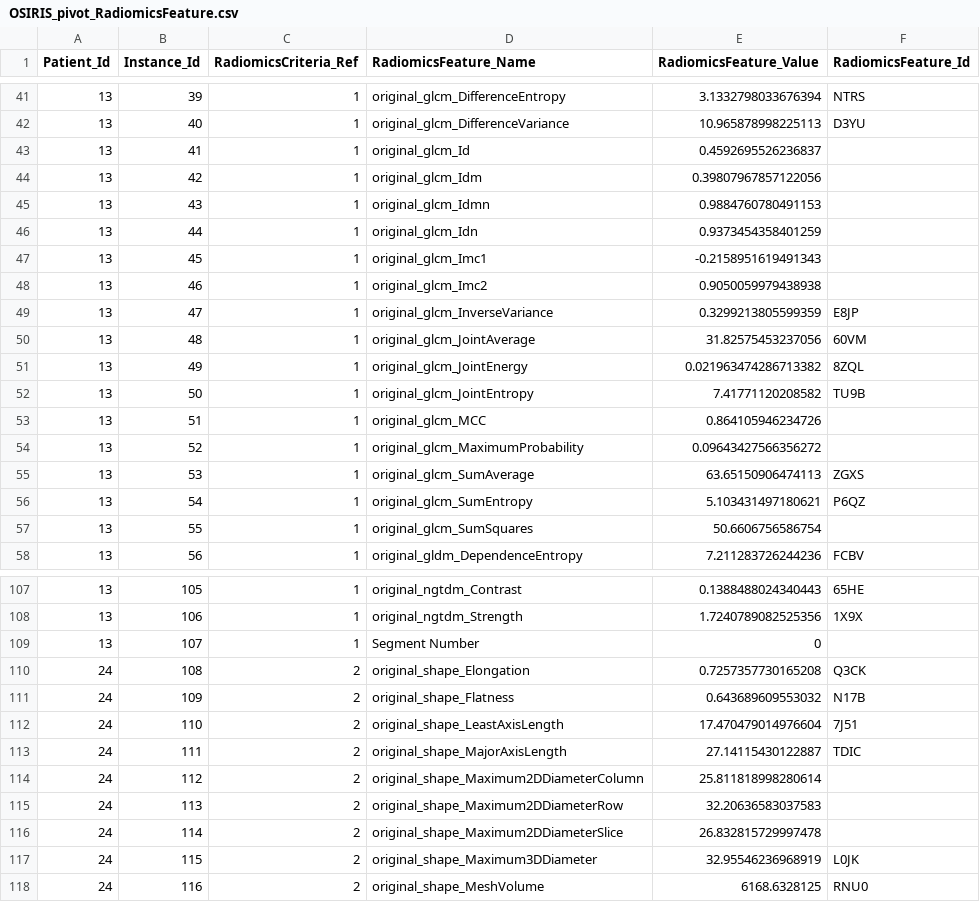
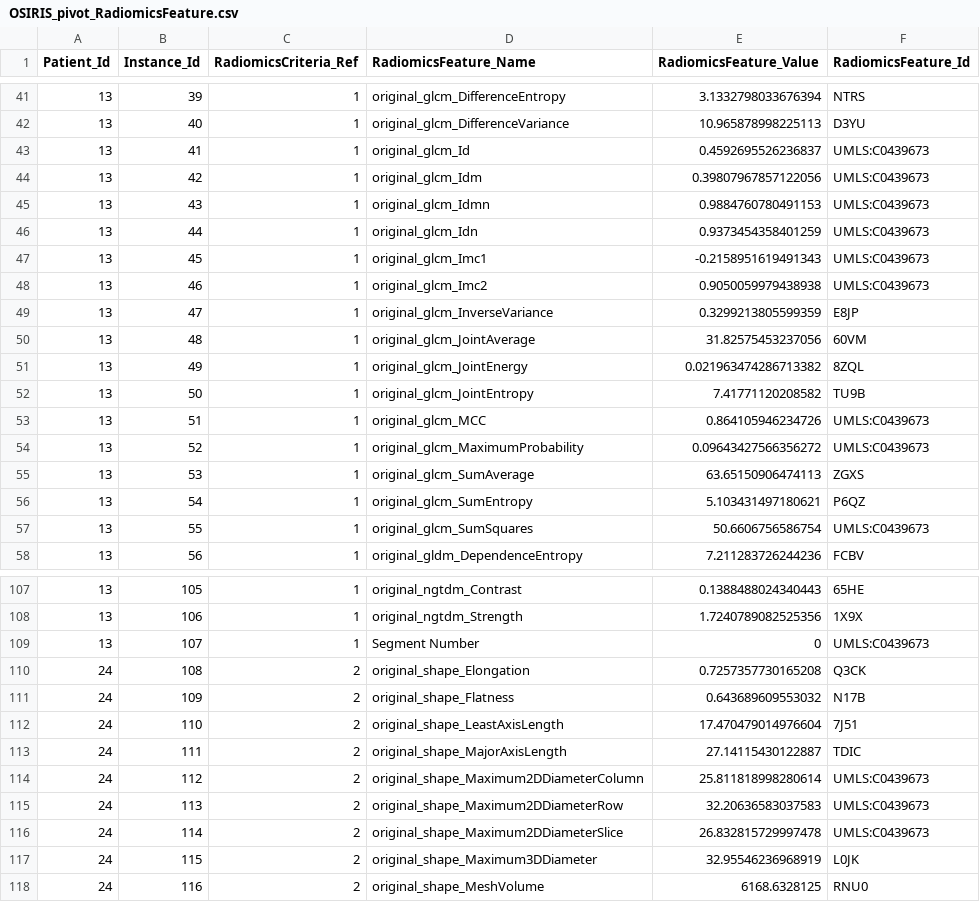
Before and after one commit to tbaudier/OSIRIS, a CSV file: pivot/OSIRIS_pivot_RadiomicsFeature.csv, drawn as a sheet; only a part is shown, gaps mark what is left out; the diff covers the shown part only.

Commit message:
Add DX example Add some missing data

```diff
--- a/pivot/OSIRIS_pivot_RadiomicsFeature.csv
+++ b/pivot/OSIRIS_pivot_RadiomicsFeature.csv
@@ -42,8 +42,8 @@ Patient_Id,Instance_Id,RadiomicsCriteria_Ref,RadiomicsFeature_Name,RadiomicsFeat
 13,40,1,original_glcm_DifferenceVariance,10.965878998225113,D3YU
-13,41,1,original_glcm_Id,0.4592695526236837,
-13,42,1,original_glcm_Idm,0.39807967857122056,
-13,43,1,original_glcm_Idmn,0.9884760780491153,
-13,44,1,original_glcm_Idn,0.9373454358401259,
-13,45,1,original_glcm_Imc1,-0.2158951619491343,
-13,46,1,original_glcm_Imc2,0.9050059979438938,
+13,41,1,original_glcm_Id,0.4592695526236837,UMLS:C0439673
+13,42,1,original_glcm_Idm,0.39807967857122056,UMLS:C0439673
+13,43,1,original_glcm_Idmn,0.9884760780491153,UMLS:C0439673
+13,44,1,original_glcm_Idn,0.9373454358401259,UMLS:C0439673
+13,45,1,original_glcm_Imc1,-0.2158951619491343,UMLS:C0439673
+13,46,1,original_glcm_Imc2,0.9050059979438938,UMLS:C0439673
 13,47,1,original_glcm_InverseVariance,0.3299213805599359,E8JP
@@ -52,7 +52,7 @@ Patient_Id,Instance_Id,RadiomicsCriteria_Ref,RadiomicsFeature_Name,RadiomicsFeat
 13,50,1,original_glcm_JointEntropy,7.41771120208582,TU9B
-13,51,1,original_glcm_MCC,0.864105946234726,
-13,52,1,original_glcm_MaximumProbability,0.09643427566356272,
+13,51,1,original_glcm_MCC,0.864105946234726,UMLS:C0439673
+13,52,1,original_glcm_MaximumProbability,0.09643427566356272,UMLS:C0439673
 13,53,1,original_glcm_SumAverage,63.65150906474113,ZGXS
 13,54,1,original_glcm_SumEntropy,5.103431497180621,P6QZ
-13,55,1,original_glcm_SumSquares,50.6606756586754,
+13,55,1,original_glcm_SumSquares,50.6606756586754,UMLS:C0439673
 13,56,1,original_gldm_DependenceEntropy,7.211283726244236,FCBV
@@ -108,3 +108,3 @@ Patient_Id,Instance_Id,RadiomicsCriteria_Ref,RadiomicsFeature_Name,RadiomicsFeat
 13,106,1,original_ngtdm_Strength,1.7240789082525356,1X9X
-13,107,1,Segment Number,0,
+13,107,1,Segment Number,0,UMLS:C0439673
 24,108,2,original_shape_Elongation,0.7257357730165208,Q3CK
@@ -113,5 +113,5 @@ Patient_Id,Instance_Id,RadiomicsCriteria_Ref,RadiomicsFeature_Name,RadiomicsFeat
 24,111,2,original_shape_MajorAxisLength,27.14115430122887,TDIC
-24,112,2,original_shape_Maximum2DDiameterColumn,25.811818998280614,
-24,113,2,original_shape_Maximum2DDiameterRow,32.20636583037583,
-24,114,2,original_shape_Maximum2DDiameterSlice,26.832815729997478,
+24,112,2,original_shape_Maximum2DDiameterColumn,25.811818998280614,UMLS:C0439673
+24,113,2,original_shape_Maximum2DDiameterRow,32.20636583037583,UMLS:C0439673
+24,114,2,original_shape_Maximum2DDiameterSlice,26.832815729997478,UMLS:C0439673
 24,115,2,original_shape_Maximum3DDiameter,32.95546236968919,L0JK
```
Also changed, not shown: 38 edited cells elsewhere in this file, pivot/OSIRIS_pivot_Analysis.csv, pivot/OSIRIS_pivot_Equipment.csv, 9 other files.
